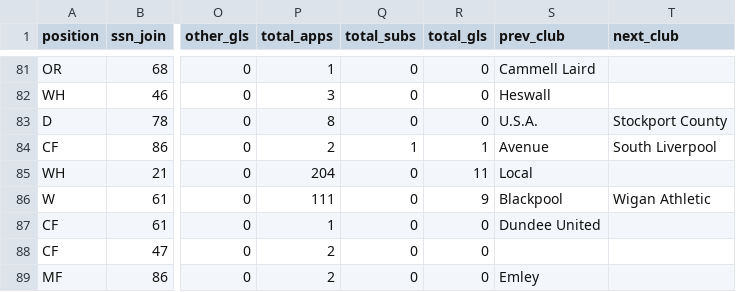
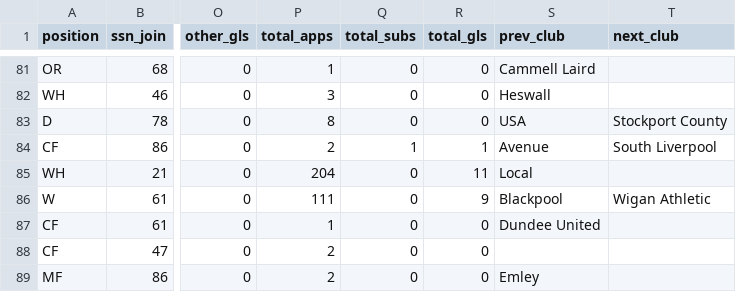
Before and after one commit to petebrown/complete-record, a CSV file: player-stats/right/p101.csv, drawn as a sheet; only a part is shown, gaps mark what is left out; the diff names each change by its address in the sheet, - before the commit and + after, or states it on an @@ line.

```diff
--- a/player-stats/right/p101.csv
+++ b/player-stats/right/p101.csv
-S83 (prev_club): U.S.A.
+S83 (prev_club): USA
```
Also changed, not shown: player-stats/right/career-stats.csv, player-stats/right/p102.csv, 18 other files.
